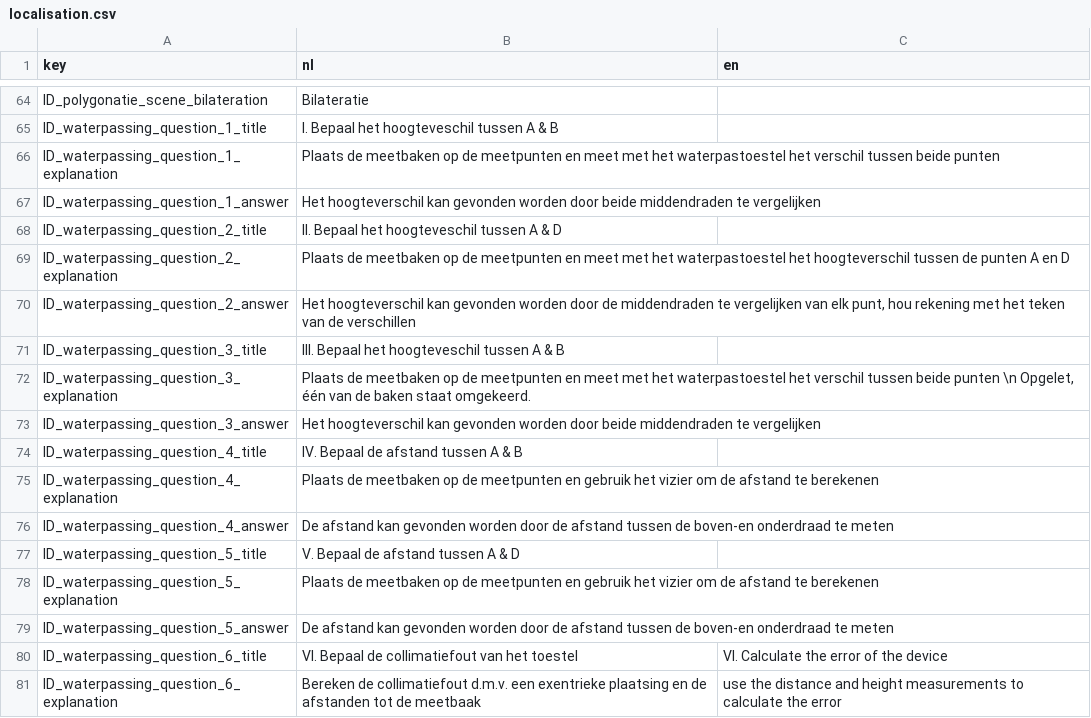
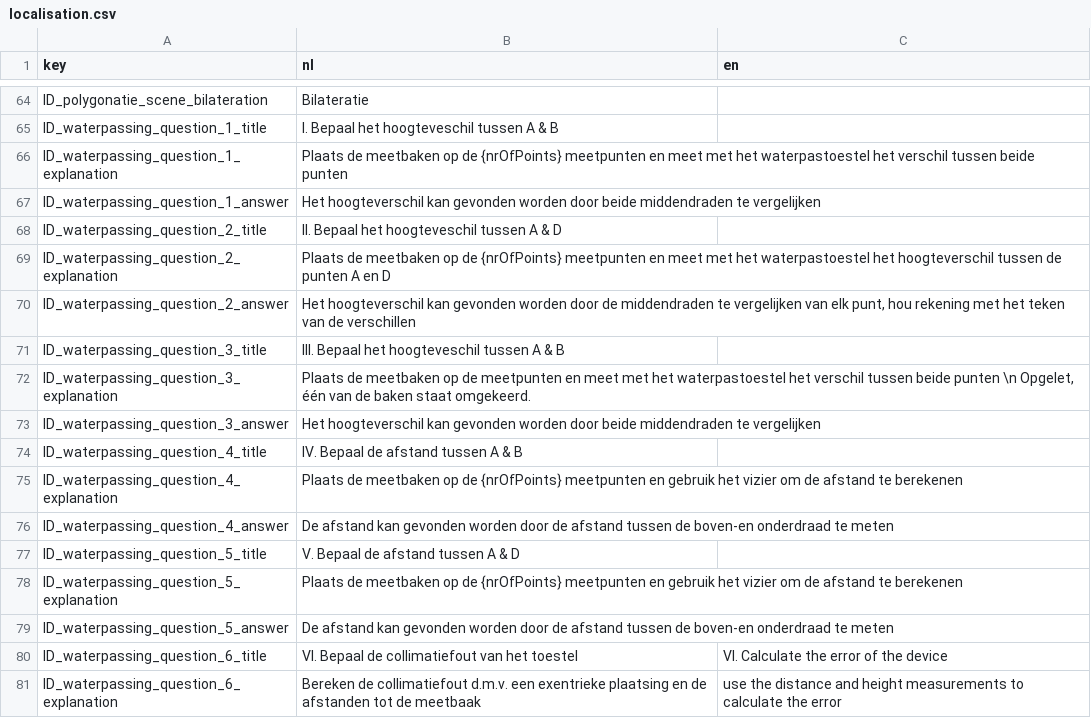
Before and after one commit to JelleKUL/KULeuven-Game, a CSV file: Assets/Resources/localisation.csv, drawn as a sheet; only a part is shown, gaps mark what is left out.

```diff
--- a/Assets/Resources/localisation.csv
+++ b/Assets/Resources/localisation.csv
@@ -65,6 +65,6 @@
 "ID_waterpassing_question_1_title","I. Bepaal het hoogteveschil tussen A & B",
-"ID_waterpassing_question_1_explanation","Plaats de meetbaken op de meetpunten en meet met het waterpastoestel het verschil tussen beide punten",
+"ID_waterpassing_question_1_explanation","Plaats de meetbaken op de {nrOfPoints} meetpunten en meet met het waterpastoestel het verschil tussen beide punten",
 "ID_waterpassing_question_1_answer","Het hoogteverschil kan gevonden worden door beide middendraden te vergelijken",
 "ID_waterpassing_question_2_title","II. Bepaal het hoogteveschil tussen A & D",
-"ID_waterpassing_question_2_explanation","Plaats de meetbaken op de meetpunten en meet met het waterpastoestel het hoogteverschil tussen de punten A en D",
+"ID_waterpassing_question_2_explanation","Plaats de meetbaken op de {nrOfPoints} meetpunten en meet met het waterpastoestel het hoogteverschil tussen de punten A en D",
 "ID_waterpassing_question_2_answer","Het hoogteverschil kan gevonden worden door de middendraden te vergelijken van elk punt, hou rekening met het teken van de verschillen",
@@ -74,6 +74,6 @@
 "ID_waterpassing_question_4_title","IV. Bepaal de afstand tussen A & B",
-"ID_waterpassing_question_4_explanation","Plaats de meetbaken op de meetpunten en gebruik het vizier om de afstand te berekenen",
+"ID_waterpassing_question_4_explanation","Plaats de meetbaken op de {nrOfPoints} meetpunten en gebruik het vizier om de afstand te berekenen",
 "ID_waterpassing_question_4_answer","De afstand kan gevonden worden door de afstand tussen de boven-en onderdraad te meten",
 "ID_waterpassing_question_5_title","V. Bepaal de afstand tussen A & D",
-"ID_waterpassing_question_5_explanation","Plaats de meetbaken op de meetpunten en gebruik het vizier om de afstand te berekenen",
+"ID_waterpassing_question_5_explanation","Plaats de meetbaken op de {nrOfPoints} meetpunten en gebruik het vizier om de afstand te berekenen",
 "ID_waterpassing_question_5_answer","De afstand kan gevonden worden door de afstand tussen de boven-en onderdraad te meten",
```
Also changed, not shown: 7 other files.
